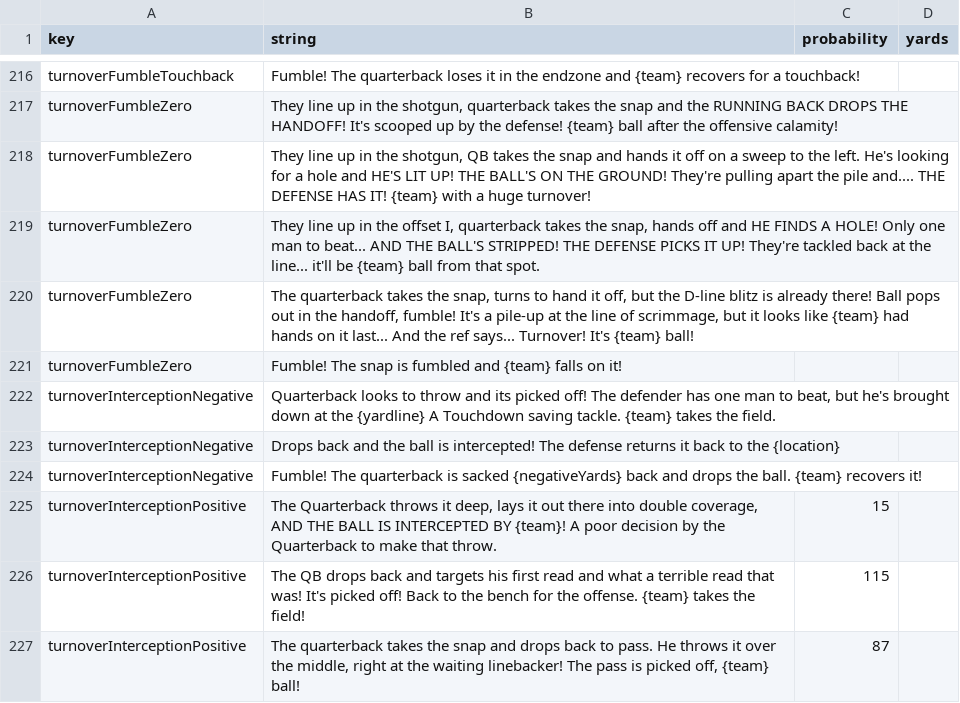
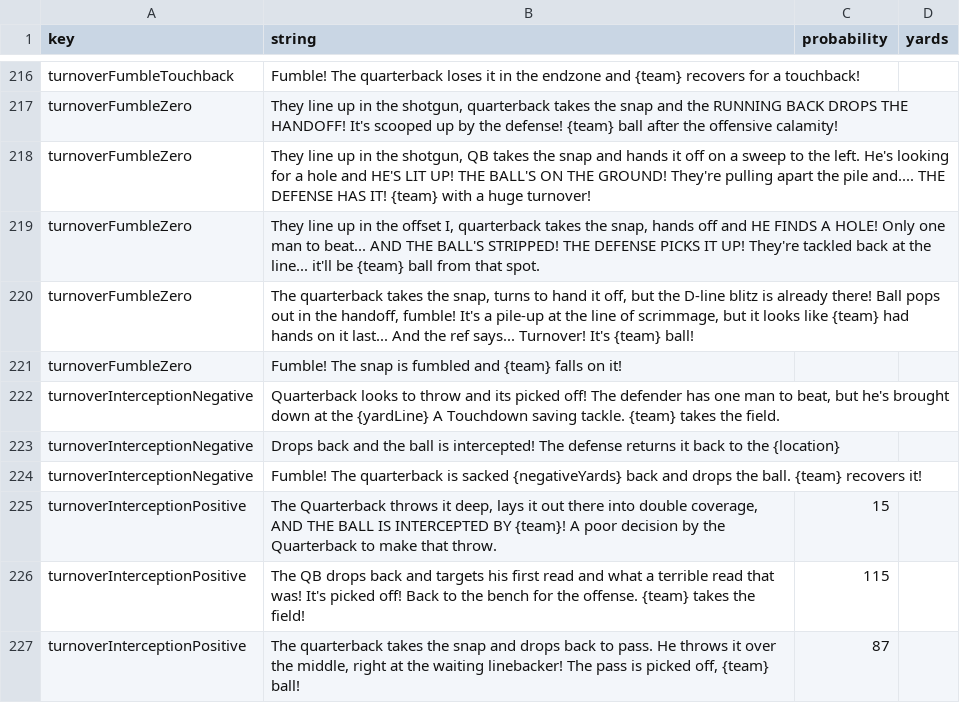
Before and after one commit to Watchful1/CFBRef, a CSV file: data/strings.csv, drawn as a sheet; only a part is shown, gaps mark what is left out.

Commit message:
Change case

```diff
--- a/data/strings.csv
+++ b/data/strings.csv
@@ -221,3 +221,3 @@ turnoverFumbleZero,"The quarterback takes the snap, turns to hand it off, but th
 turnoverFumbleZero,Fumble! The snap is fumbled and {team} falls on it!,,
-turnoverInterceptionNegative,"Quarterback looks to throw and its picked off! The defender has one man to beat, but he's brought down at the {yardline} A Touchdown saving tackle. {team} takes the field.",,
+turnoverInterceptionNegative,"Quarterback looks to throw and its picked off! The defender has one man to beat, but he's brought down at the {yardLine} A Touchdown saving tackle. {team} takes the field.",,
 turnoverInterceptionNegative,Drops back and the ball is intercepted! The defense returns it back to the {location},,
```
